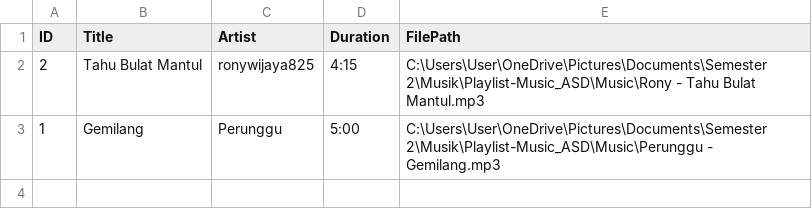
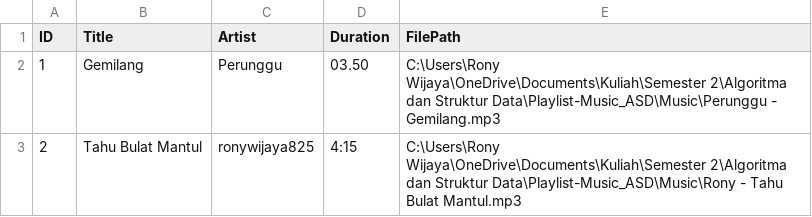
Before and after one commit to pratamaell/Playlist-Music_ASD, a CSV file: playlist.csv, drawn as a sheet.

```diff
--- a/playlist.csv
+++ b/playlist.csv
@@ -1,3 +1,3 @@
 ID,Title,Artist,Duration,FilePath
-2,Tahu Bulat Mantul,ronywijaya825,4:15,C:\Users\User\OneDrive\Pictures\Documents\Semester 2\Musik\Playlist-Music_ASD\Music\Rony - Tahu Bulat Mantul.mp3
-1,Gemilang,Perunggu,5:00,C:\Users\User\OneDrive\Pictures\Documents\Semester 2\Musik\Playlist-Music_ASD\Music\Perunggu - Gemilang.mp3
+1,Gemilang,Perunggu,03.50,C:\Users\Rony Wijaya\OneDrive\Documents\Kuliah\Semester 2\Algoritma dan Struktur Data\Playlist-Music_ASD\Music\Perunggu - Gemilang.mp3
+2,Tahu Bulat Mantul,ronywijaya825,4:15,C:\Users\Rony Wijaya\OneDrive\Documents\Kuliah\Semester 2\Algoritma dan Struktur Data\Playlist-Music_ASD\Music\Rony - Tahu Bulat Mantul.mp3
```
Also changed, not shown: 1 other file.
